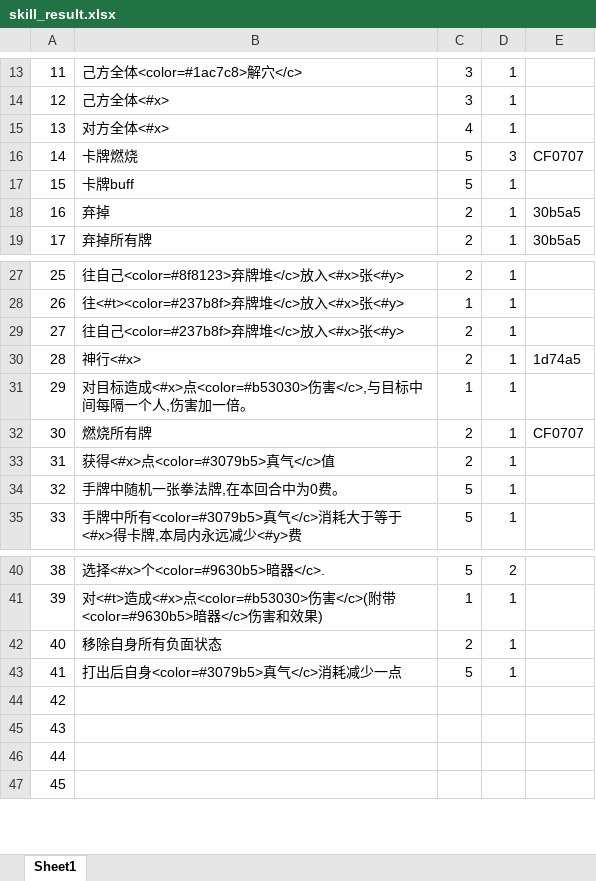
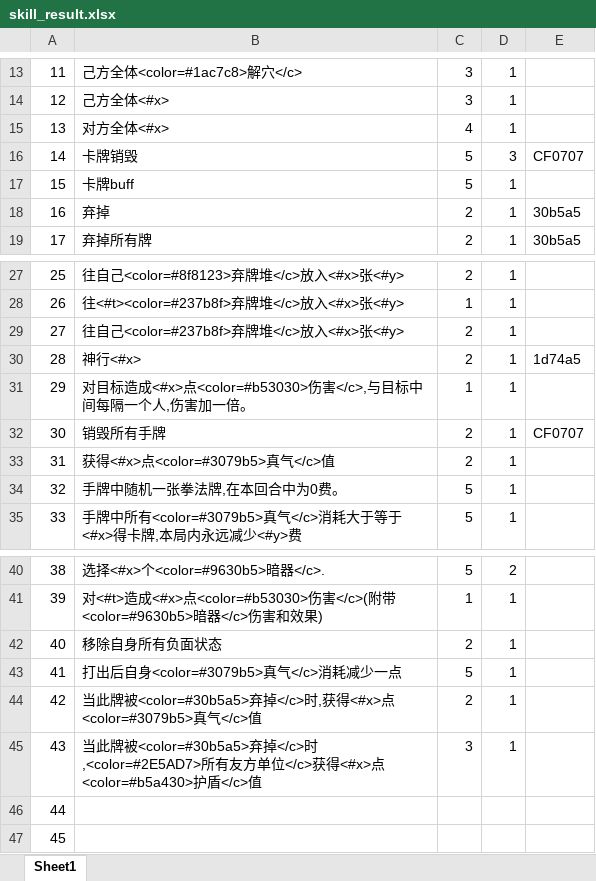
Before and after one commit to machaoTeam/LakeHeroConfig, an Excel workbook: excel/skill_result.xlsx, sheet Sheet1, drawn as a sheet; only a part is shown, gaps mark what is left out; values as stored, in another font and other column widths than the file's, no borders; the diff names each change by its address in the sheet, - before the commit and + after, or states it on an @@ line.

```diff
--- a/excel/skill_result.xlsx (sheet Sheet1)
+++ b/excel/skill_result.xlsx (sheet Sheet1)
-B16: 卡牌燃烧
+B16: 卡牌销毁
-B32: 燃烧所有牌
+B32: 销毁所有手牌
-B44: (empty)
+B44: 当此牌被<color=#30b5a5>弃掉</c>时,获得<#x>点<color=#3079b5>真气</c>值
-C44: (empty)
+C44: 2
-D44:D45: (empty)
+D44:D45: 1
-B45: (empty)
+B45: 当此牌被<color=#30b5a5>弃掉</c>时,<color=#2E5AD7>所有友方单位</c>获得<#x>点<color=#b5a430>护盾</c>值
-C45: (empty)
+C45: 3
```
Also changed, not shown: excel/buff.xlsx, excel/card.xlsx, 2 other files.
